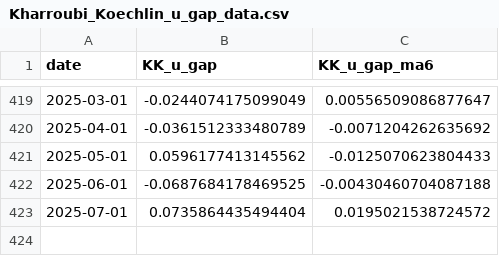
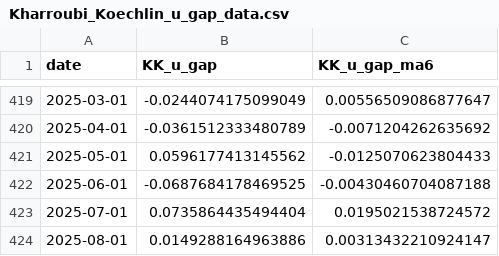
Before and after one commit to MKoechlin/Flow-Based-Unemployment-Gap, a CSV file: output/Kharroubi_Koechlin_u_gap_data.csv, drawn as a sheet; only a part is shown, gaps mark what is left out.

```diff
--- a/output/Kharroubi_Koechlin_u_gap_data.csv
+++ b/output/Kharroubi_Koechlin_u_gap_data.csv
@@ -423 +423,2 @@
 2025-07-01,0.0735864435494404,0.0195021538724572
+2025-08-01,0.0149288164963886,0.00313432210924147
```
Also changed, not shown: 2 other files.
